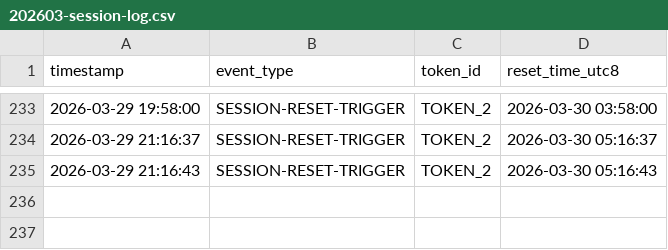
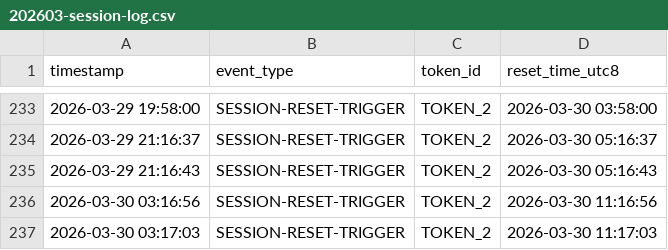
Before and after one commit to andrewallen/claude-daily-check-in, a CSV file: logs/202603-session-log.csv, drawn as a sheet; only a part is shown, gaps mark what is left out; the diff names each change by its address in the sheet, - before the commit and + after, or states it on an @@ line.

```diff
--- a/logs/202603-session-log.csv
+++ b/logs/202603-session-log.csv
+row 236: 2026-03-30 03:16:56 | SESSION-RESET-TRIGGER | TOKEN_2 | 2026-03-30 11:16:56
+row 237: 2026-03-30 03:17:03 | SESSION-RESET-TRIGGER | TOKEN_2 | 2026-03-30 11:17:03
```
